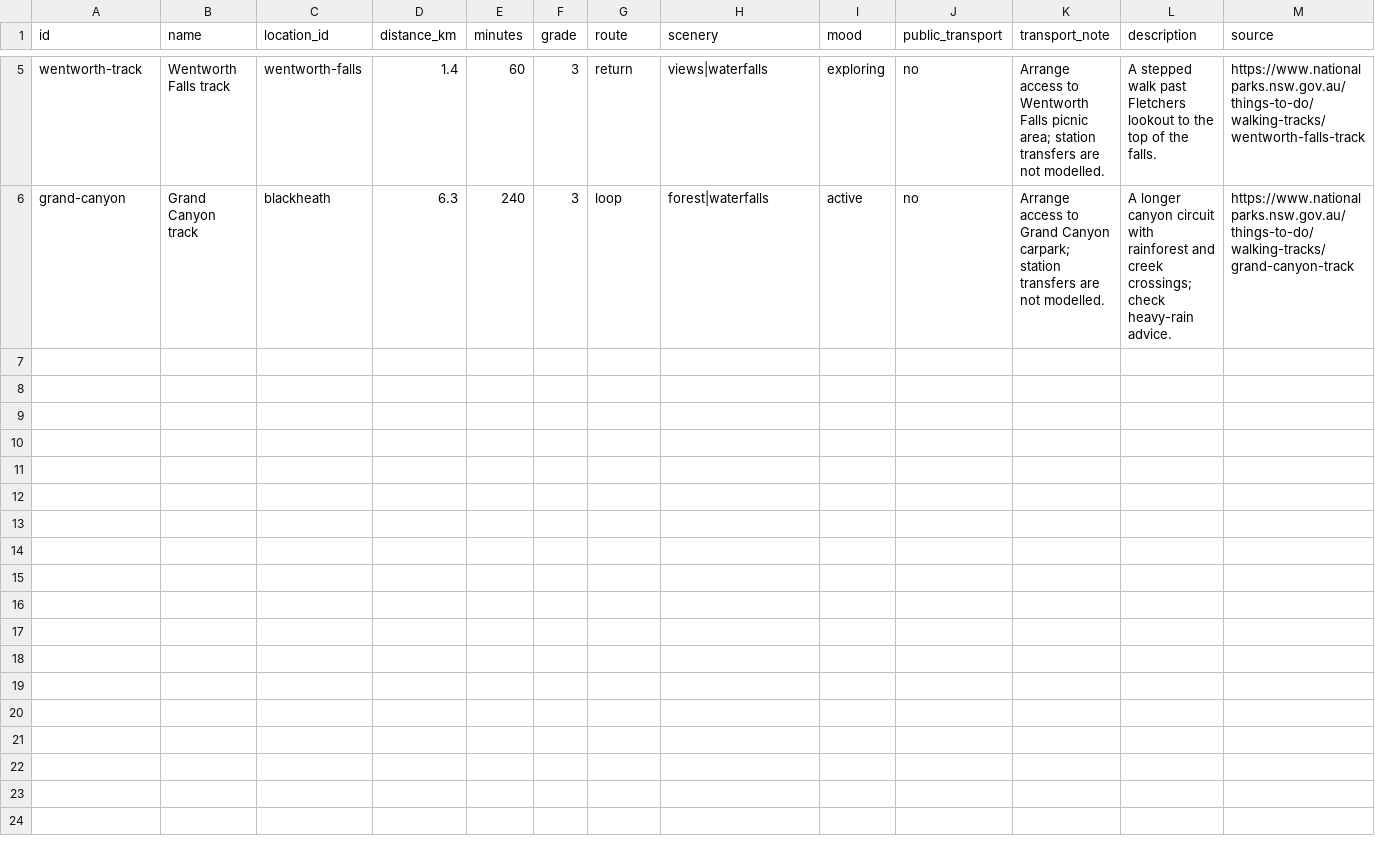
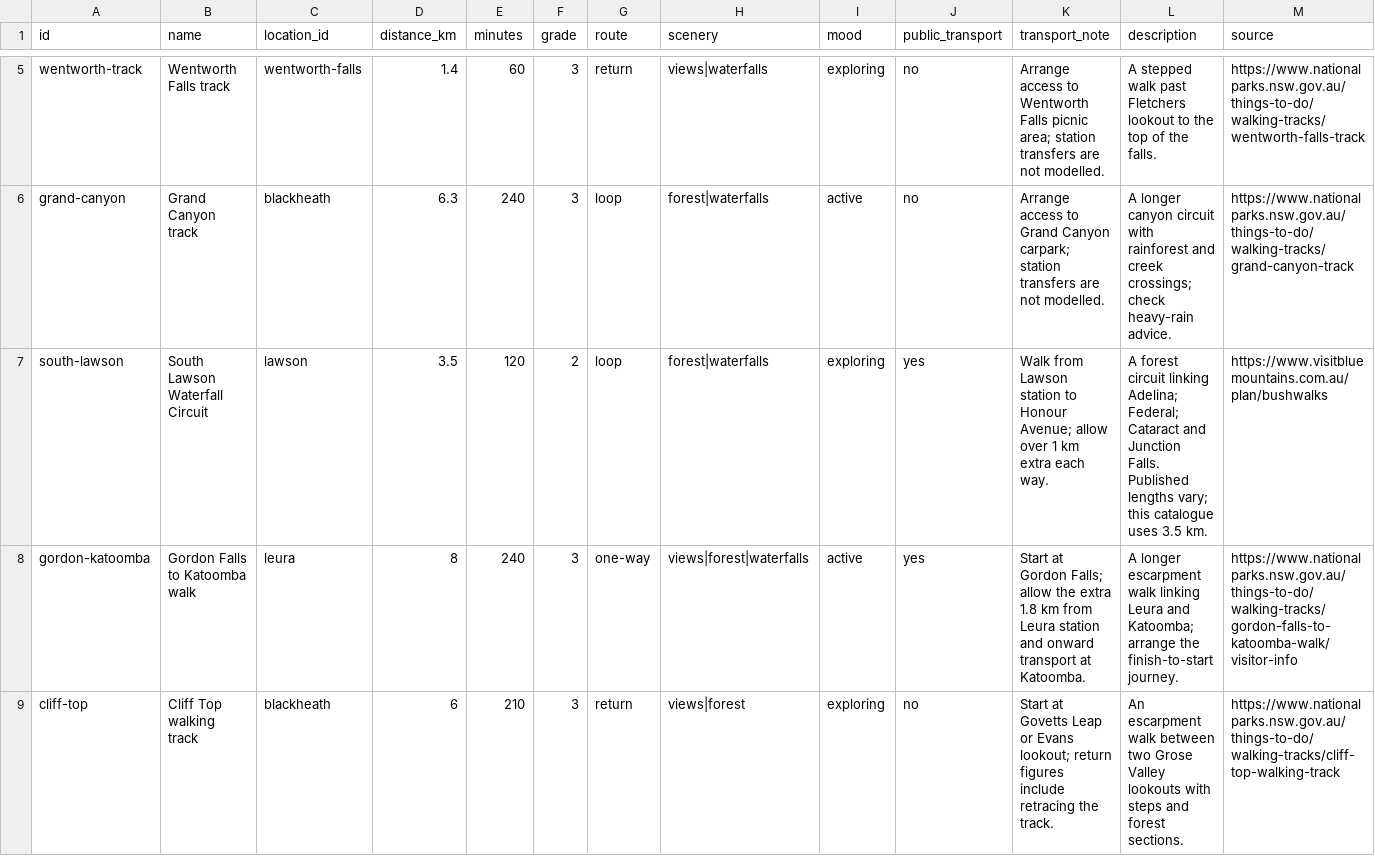
Before and after one commit to yuhan0113/comp9001-blue-mountains-handbook, a CSV file: trails.csv, drawn as a sheet; only a part is shown, gaps mark what is left out; the diff covers the shown part only.

Commit message:
feature implementation and improvement
- added more towns (5) in bluemountains city concil
- added more trail walks (11) including those i have done before in real life
- cleanup number menu, compact browsing experience
- update readme file

```diff
--- a/trails.csv
+++ b/trails.csv
@@ -6 +6,4 @@ wentworth-track,Wentworth Falls track,wentworth-falls,1.4,60,3,return,views|wate
 grand-canyon,Grand Canyon track,blackheath,6.3,240,3,loop,forest|waterfalls,active,no,Arrange access to Grand Canyon carpark; station transfers are not modelled.,A longer canyon circuit with rainforest and creek crossings; check heavy-rain advice.,https://www.nationalparks.nsw.gov.au/things-to-do/walking-tracks/grand-canyon-track
+south-lawson,South Lawson Waterfall Circuit,lawson,3.5,120,2,loop,forest|waterfalls,exploring,yes,Walk from Lawson station to Honour Avenue; allow over 1 km extra each way.,A forest circuit linking Adelina; Federal; Cataract and Junction Falls. Published lengths vary; this catalogue uses 3.5 km.,https://www.visitbluemountains.com.au/plan/bushwalks
+gordon-katoomba,Gordon Falls to Katoomba walk,leura,8,240,3,one-way,views|forest|waterfalls,active,yes,Start at Gordon Falls; allow the extra 1.8 km from Leura station and onward transport at Katoomba.,A longer escarpment walk linking Leura and Katoomba; arrange the finish-to-start journey.,https://www.nationalparks.nsw.gov.au/things-to-do/walking-tracks/gordon-falls-to-katoomba-walk/visitor-info
+cliff-top,Cliff Top walking track,blackheath,6,210,3,return,views|forest,exploring,no,Start at Govetts Leap or Evans lookout; return figures include retracing the track.,An escarpment walk between two Grose Valley lookouts with steps and forest sections.,https://www.nationalparks.nsw.gov.au/things-to-do/walking-tracks/cliff-top-walking-track
```
Also changed, not shown: 3 added rows elsewhere in this file, locations.csv, 4 other files.
